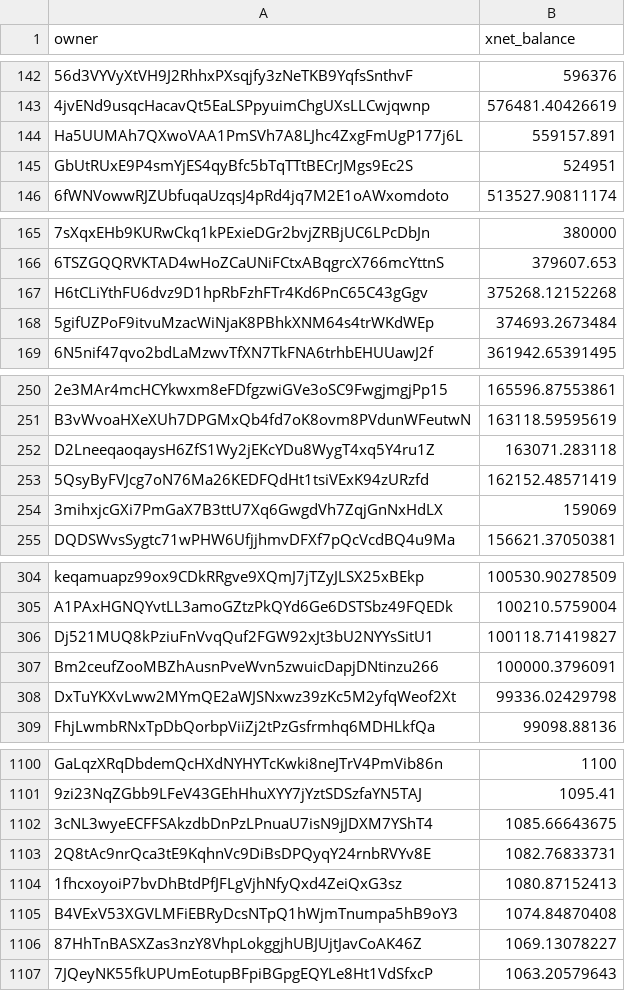
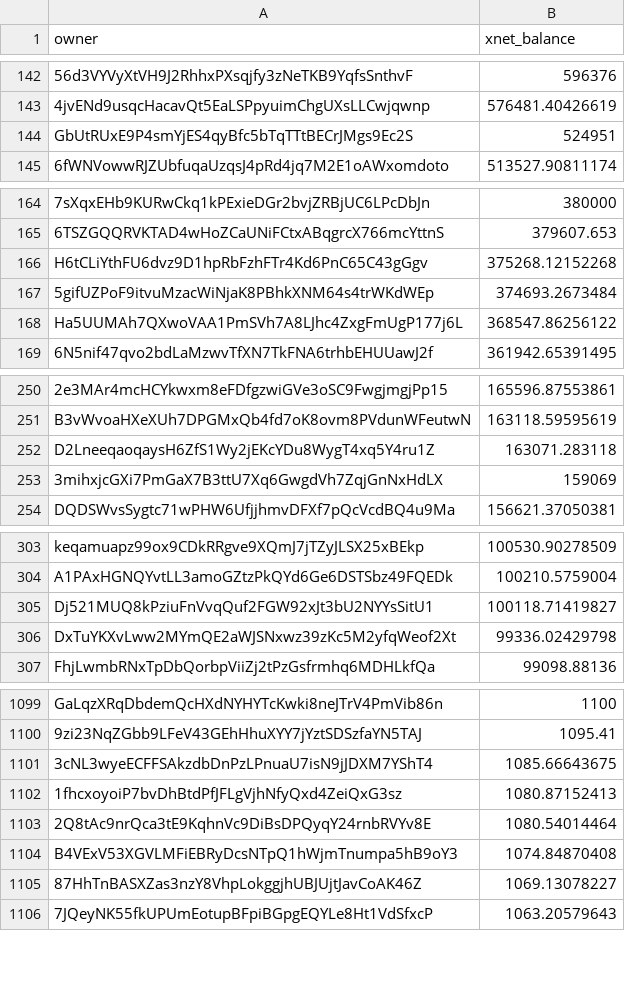
Before and after one commit to xnet-community-data/xnet-data-integration, a CSV file: data/derived/xnet_owner_balances.csv, drawn as a sheet; only a part is shown, gaps mark what is left out; removed rows and columns are numbered as before the commit, all else as after; the diff covers the shown part only; the diff names each change by its address in the sheet, - before the commit and + after, or states it on an @@ line.

Commit message:
Publish XNET live state (full)

```diff
--- a/data/derived/xnet_owner_balances.csv
+++ b/data/derived/xnet_owner_balances.csv
-row 144: Ha5UUMAh7QXwoVAA1PmSVh7A8LJhc4ZxgFmUgP177j6L | 559157.891
+row 168: Ha5UUMAh7QXwoVAA1PmSVh7A8LJhc4ZxgFmUgP177j6L | 368547.86256122
-row 253: 5QsyByFVJcg7oN76Ma26KEDFQdHt1tsiVExK94zURzfd | 162152.48571419
-row 307: Bm2ceufZooMBZhAusnPveWvn5zwuicDapjDNtinzu266 | 100000.3796091
-row 1103: 2Q8tAc9nrQca3tE9KqhnVc9DiBsDPQyqY24rnbRVYv8E | 1082.76833731
+row 1103: 2Q8tAc9nrQca3tE9KqhnVc9DiBsDPQyqY24rnbRVYv8E | 1080.54014464
```
Also changed, not shown: 4 added rows, 2 removed rows and 3 edited cells elsewhere in this file, 17 other files.
